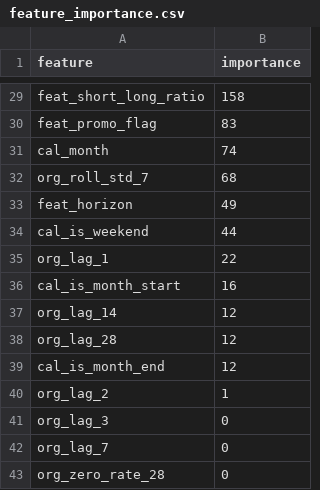
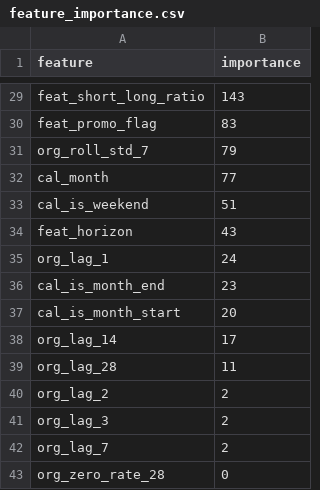
Before and after one commit to singlestroke8/machine-learning, a CSV file: reports/feature_importance.csv, drawn as a sheet; only a part is shown, gaps mark what is left out; removed rows and columns are numbered as before the commit, all else as after; the diff covers the shown part only; the diff names each change by its address in the sheet, - before the commit and + after, or states it on an @@ line.

```diff
--- a/reports/feature_importance.csv
+++ b/reports/feature_importance.csv
-B29 (importance): 158
+B29 (importance): 143
-row 31: cal_month | 74
-B31 (importance): 68
+B31 (importance): 79
-row 33: feat_horizon | 49
+row 32: cal_month | 77
-B33 (importance): 44
+B33 (importance): 51
+row 34: feat_horizon | 43
-B35 (importance): 22
+B35 (importance): 24
+row 36: cal_is_month_end | 23
-B37 (importance): 16
+B37 (importance): 20
-B38 (importance): 12
+B38 (importance): 17
-B39 (importance): 12
+B39 (importance): 11
-row 39: cal_is_month_end | 12
-B40 (importance): 1
+B40 (importance): 2
-B41:B42 (importance): 0
+B41:B42 (importance): 2
```
Also changed, not shown: 6 added rows, 6 removed rows and 20 edited cells elsewhere in this file, 25 other files.
